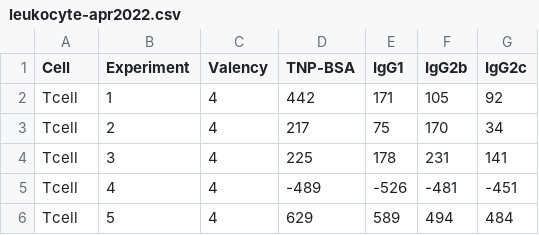
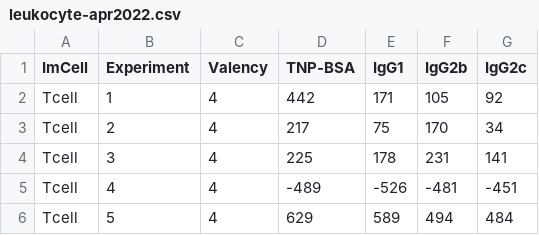
Before and after one commit to meyer-lab/FcRegression.jl, a CSV file: data/leukocyte-apr2022.csv, drawn as a sheet; only a part is shown.

Commit message:
New combined predMix(). Checked yielding right results. Old funcs kept
Change the import function to make this work. HumanCHO: "Cell" => "Receptor"; HumanRobinett: get rid of "subclass_1/2" setup

```diff
--- a/data/leukocyte-apr2022.csv
+++ b/data/leukocyte-apr2022.csv
@@ -1,2 +1,2 @@
-Cell,Experiment,Valency,TNP-BSA,IgG1,IgG2b,IgG2c
+ImCell,Experiment,Valency,TNP-BSA,IgG1,IgG2b,IgG2c
 Tcell,1,4,442,171,105,92
```
Also changed, not shown: 5 other files.
